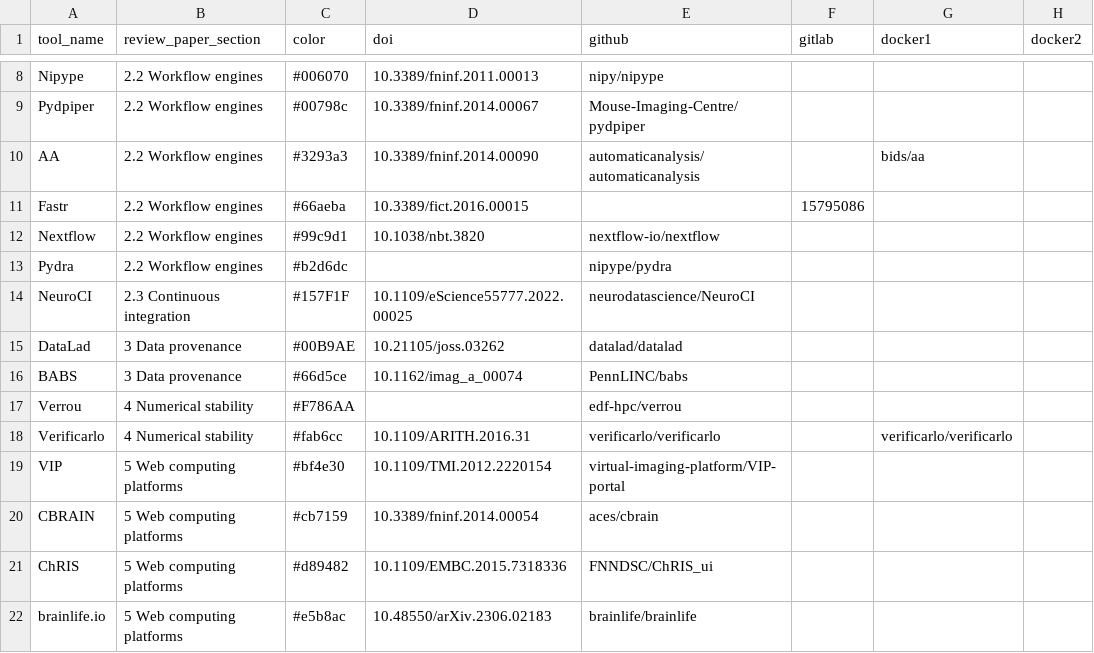
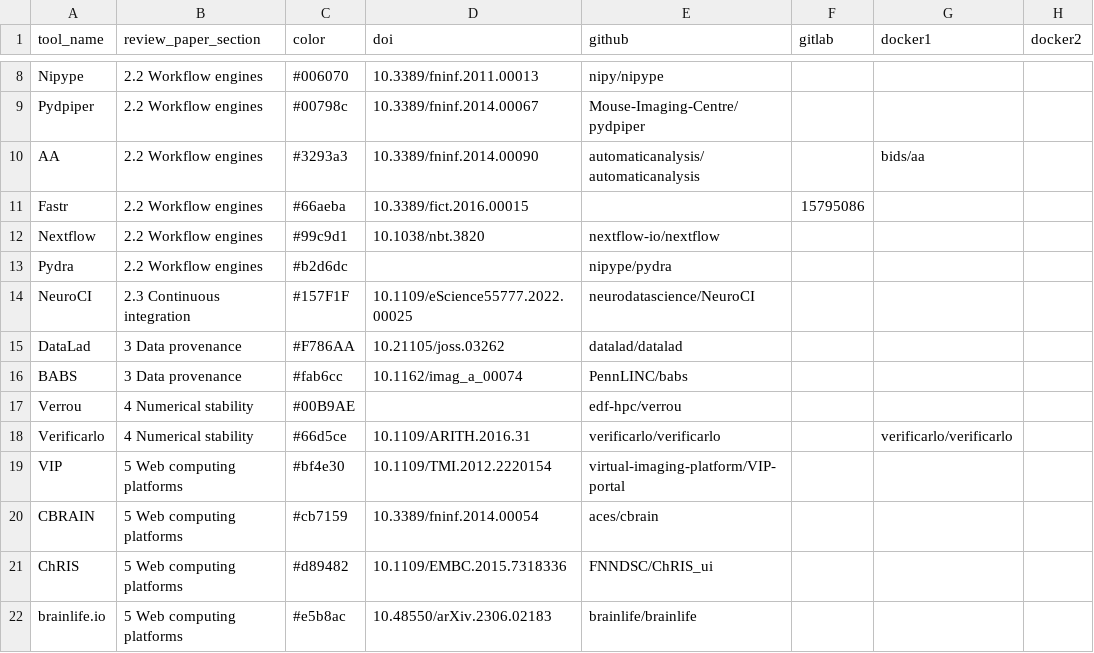
Before and after one commit to neurodatascience/analytical-flexibility-tool-metrics, a CSV file: data/tools.csv, drawn as a sheet; only a part is shown, gaps mark what is left out; the diff names each change by its address in the sheet, - before the commit and + after, or states it on an @@ line.

```diff
--- a/data/tools.csv
+++ b/data/tools.csv
-C15 (color): #00B9AE
+C15 (color): #F786AA
-C16 (color): #66d5ce
+C16 (color): #fab6cc
-C17 (color): #F786AA
+C17 (color): #00B9AE
-C18 (color): #fab6cc
+C18 (color): #66d5ce
```
Also changed, not shown: 2 other files.
